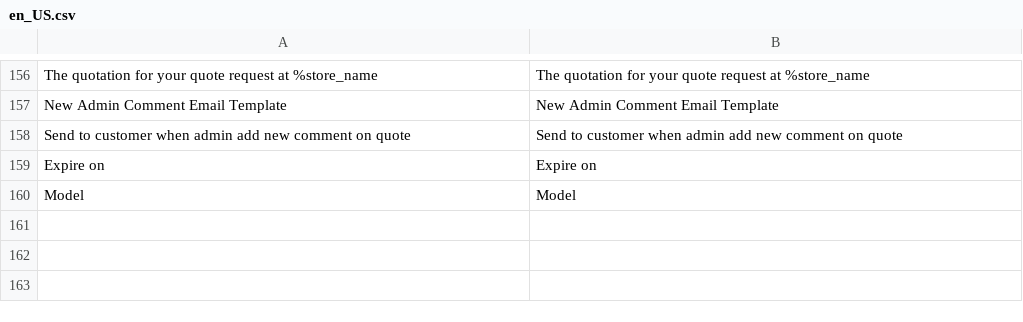
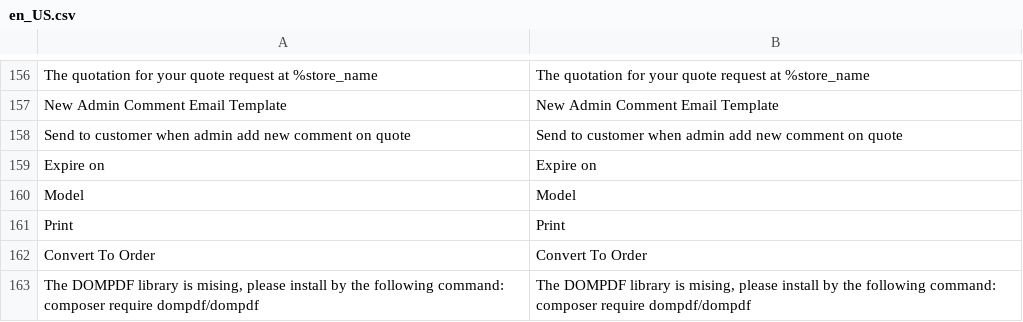
Before and after one commit to gijoe707/mxgento_Magento2-Quotation, a CSV file: app/code/Magestore/Quotation/i18n/en_US.csv, drawn as a sheet; only a part is shown, gaps mark what is left out.

Commit message:
Add print and convert to order feature

```diff
--- a/app/code/Magestore/Quotation/i18n/en_US.csv
+++ b/app/code/Magestore/Quotation/i18n/en_US.csv
@@ -160 +160,4 @@
 "Model","Model"
+"Print","Print"
+"Convert To Order","Convert To Order"
+"The DOMPDF library is mising, please install by the following command: composer require dompdf/dompdf","The DOMPDF library is mising, please install by the following command: composer require dompdf/dompdf"
```
Also changed, not shown: 10 other files.
